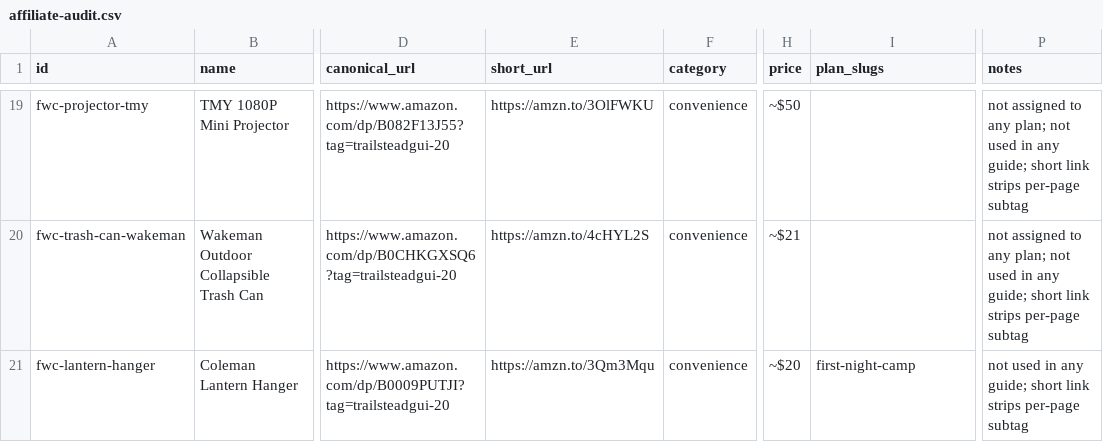
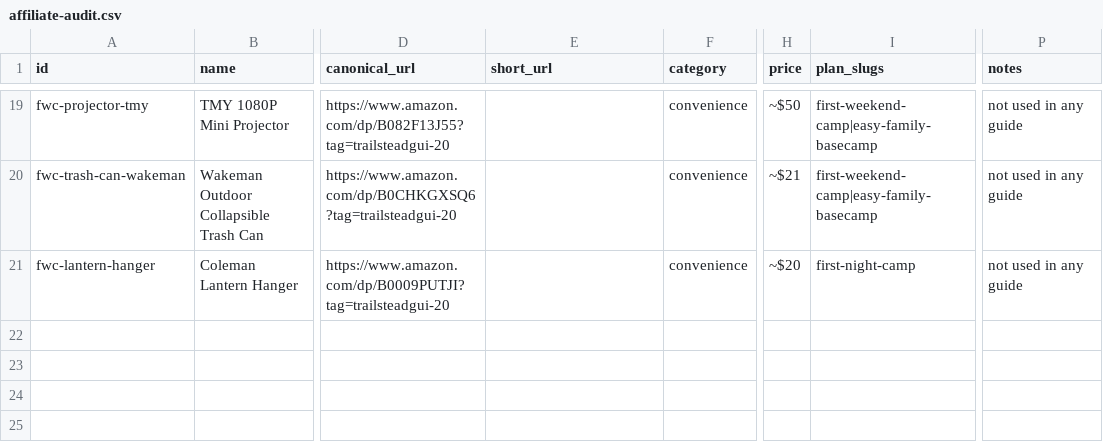
Before and after one commit to wtblacklock/trailsteadguide, a CSV file: data/affiliate-audit.csv, drawn as a sheet; only a part is shown, gaps mark what is left out; the diff covers the shown part only; the diff names each change by its address in the sheet, - before the commit and + after, or states it on an @@ line.

```diff
--- a/data/affiliate-audit.csv
+++ b/data/affiliate-audit.csv
-E19 (short_url): https://amzn.to/3OlFWKU
+E19 (short_url): (empty)
-I19:I20 (plan_slugs): (empty)
+I19:I20 (plan_slugs): first-weekend-camp|easy-family-basecamp
-P19:P20 (notes): not assigned to any plan; not used in any guide; short link strips per-page subtag
+P19:P20 (notes): not used in any guide
-E20 (short_url): https://amzn.to/4cHYL2S
+E20 (short_url): (empty)
-E21 (short_url): https://amzn.to/3Qm3Mqu
+E21 (short_url): (empty)
-P21 (notes): not used in any guide; short link strips per-page subtag
+P21 (notes): not used in any guide
```
Also changed, not shown: 35 edited cells elsewhere in this file, 1 other file.
